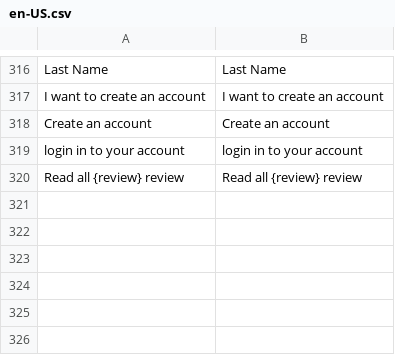
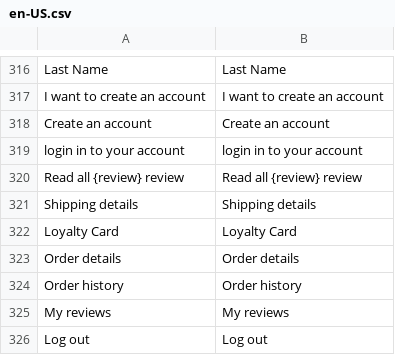
Before and after one commit to vuestorefront/vsf-capybara, a CSV file: resource/i18n/en-US.csv, drawn as a sheet; only a part is shown, gaps mark what is left out.

```diff
--- a/resource/i18n/en-US.csv
+++ b/resource/i18n/en-US.csv
@@ -320 +320,7 @@
 "Read all {review} review","Read all {review} review"
+"Shipping details","Shipping details"
+"Loyalty Card","Loyalty Card"
+"Order details","Order details"
+"Order history","Order history"
+"My reviews","My reviews"
+"Log out","Log out"
```
Also changed, not shown: 1 other file.
